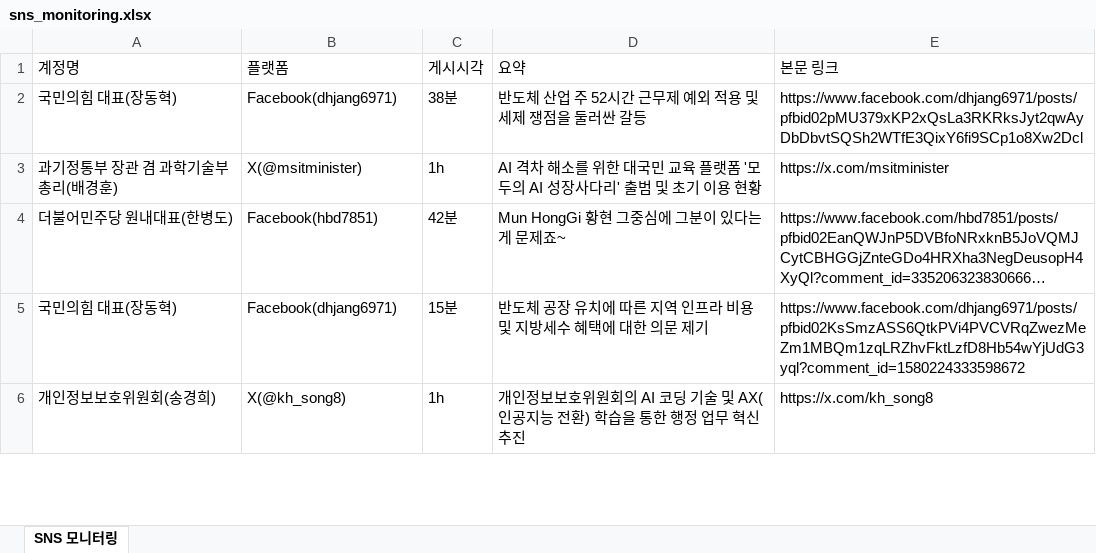
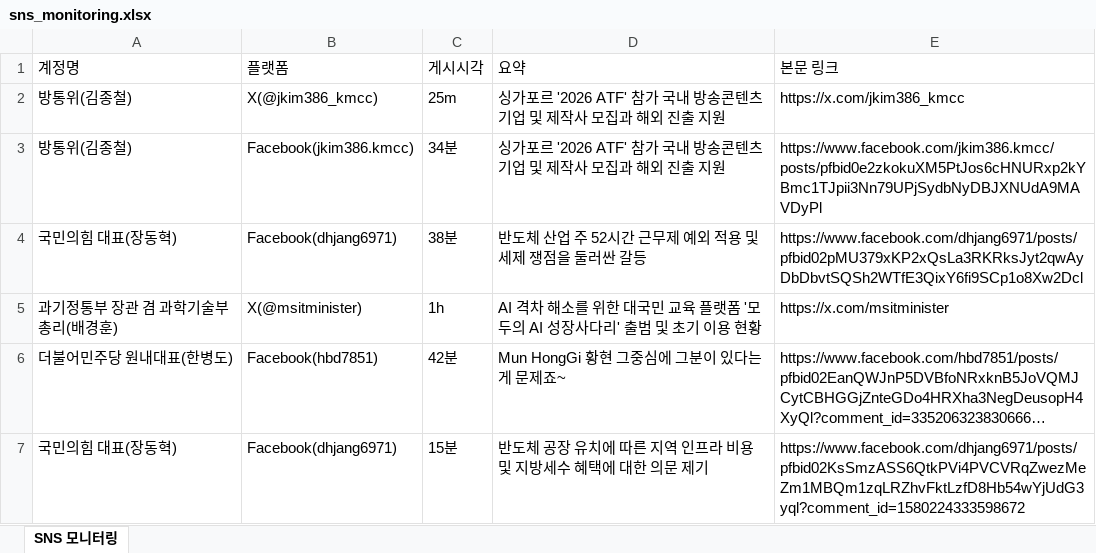
Before and after one commit to jihihi8214/sns_monitoring, an Excel workbook: data/sns_monitoring.xlsx, sheet SNS 모니터링, drawn as a sheet; only a part is shown; the shorter side is filled out with more unchanged rows; long unchanged cells end in …; values as stored, in another font and other column widths than the file's, no borders; the diff names each change by its address in the sheet, - before the commit and + after, or states it on an @@ line.

```diff
--- a/data/sns_monitoring.xlsx (sheet SNS 모니터링)
+++ b/data/sns_monitoring.xlsx (sheet SNS 모니터링)
+row 2: 방통위(김종철) | X(@jkim386_kmcc) | 25m | 싱가포르 '2026 ATF' 참가 국내 방송콘텐츠 기업 및 제작사 모집과 해외 진출 지원 | https://x.com/jkim386_kmcc
+row 3: 방통위(김종철) | Facebook(jkim386.kmcc) | 34분 | 싱가포르 '2026 ATF' 참가 국내 방송콘텐츠 기업 및 제작사 모집과 해외 진출 지원 | https://www.facebook.com/jkim386.kmcc/posts/pfbid0e2zkokuXM5PtJos6cHNURxp2kYBmc1TJpii3Nn79UPjSydbNyDBJXNUdA9MAVDyPl
```
Also changed, not shown: 4 other files.
